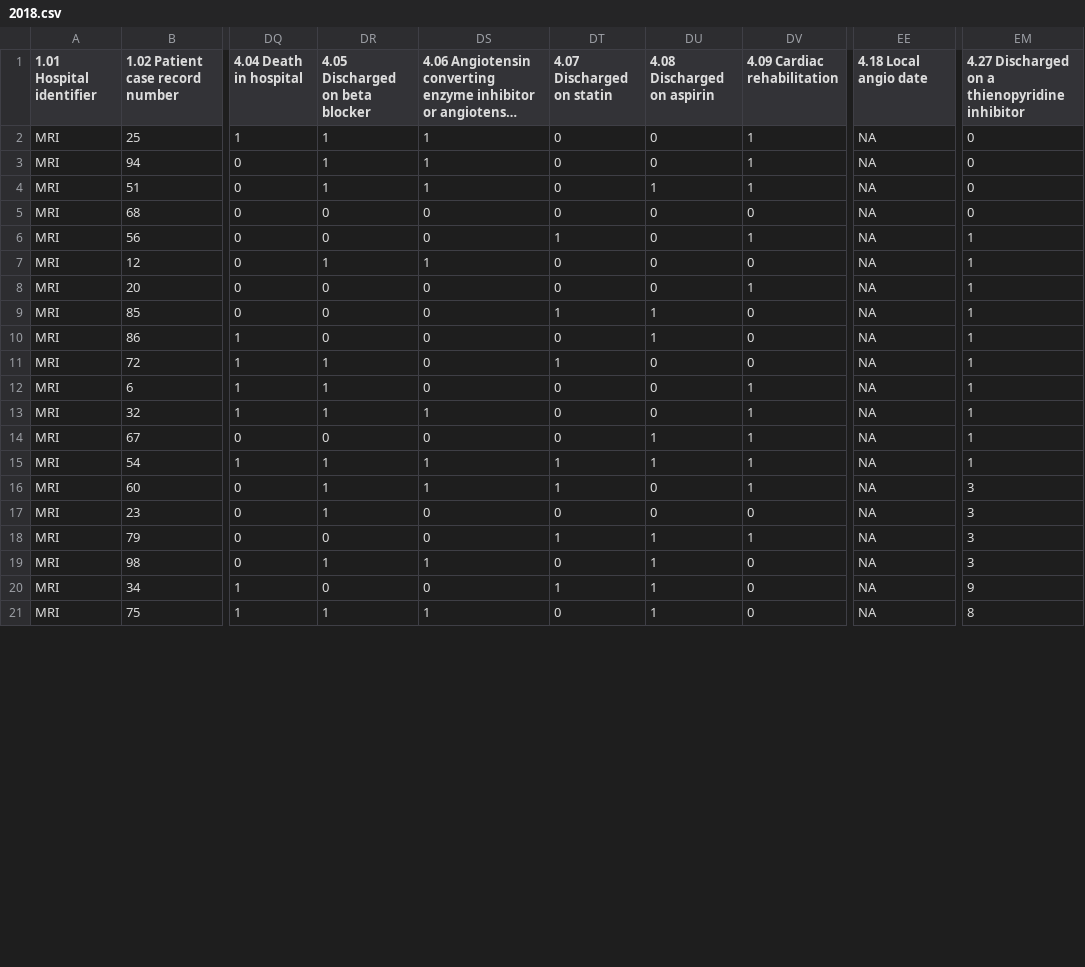
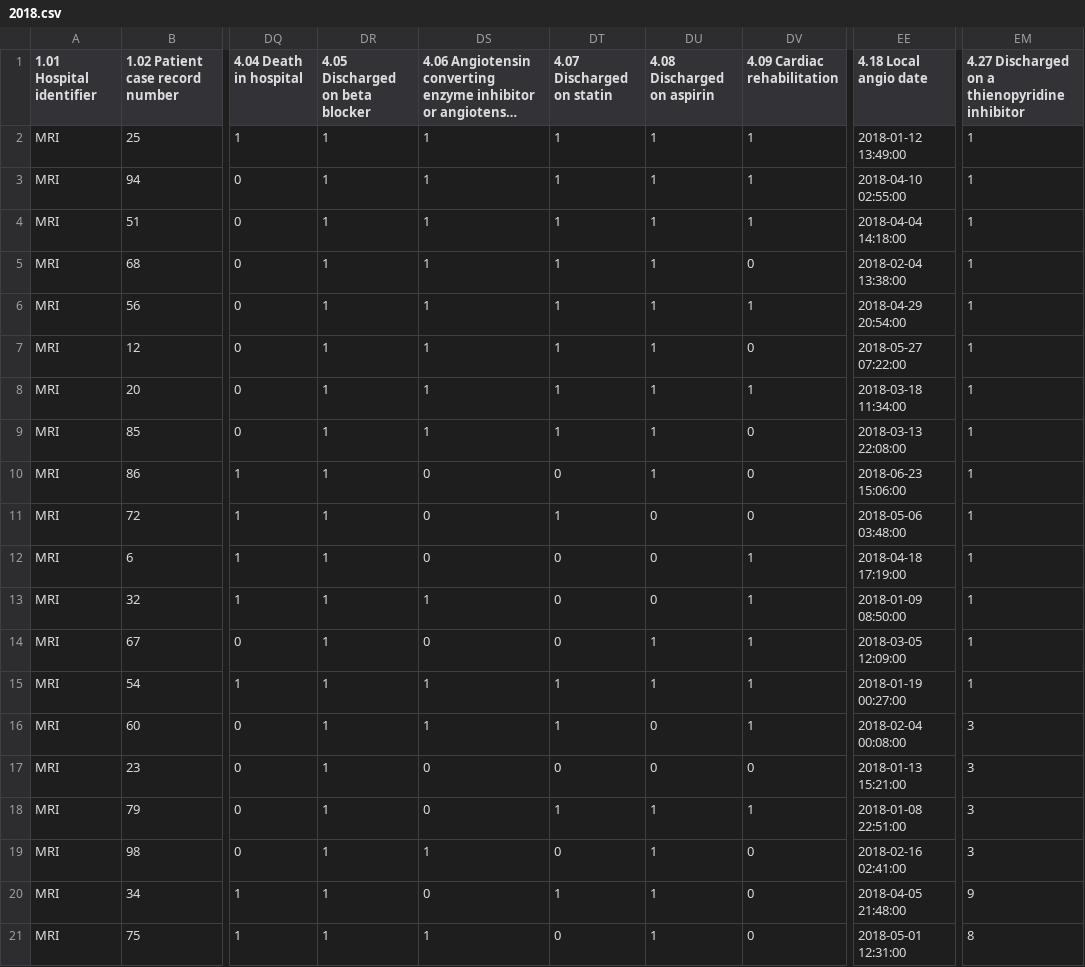
Before and after one commit to maya70/Qualdashv1, a CSV file: home/data/minap_admission/2018.csv, drawn as a sheet; only a part is shown, gaps mark what is left out; long unchanged cells end in …; the diff covers the shown part only; the diff names each change by its address in the sheet, - before the commit and + after, or states it on an @@ line.

```diff
--- a/home/data/minap_admission/2018.csv
+++ b/home/data/minap_admission/2018.csv
-DT2:DT5 (4.07 Discharged on statin): 0
+DT2:DT5 (4.07 Discharged on statin): 1
-DU2:DU3 (4.08 Discharged on aspirin): 0
+DU2:DU3 (4.08 Discharged on aspirin): 1
-EE2 (4.18 Local angio date): NA
+EE2 (4.18 Local angio date): 2018-01-12 13:49:00
-EM2:EM5: 0
+EM2:EM5: 1
-EE3 (4.18 Local angio date): NA
+EE3 (4.18 Local angio date): 2018-04-10 02:55:00
-EE4 (4.18 Local angio date): NA
+EE4 (4.18 Local angio date): 2018-04-04 14:18:00
-DR5:DR6 (4.05 Discharged on beta blocker): 0
+DR5:DR6 (4.05 Discharged on beta blocker): 1
-DS5:DS6: 0
+DS5:DS6: 1
-DU5:DU8 (4.08 Discharged on aspirin): 0
+DU5:DU8 (4.08 Discharged on aspirin): 1
-EE5 (4.18 Local angio date): NA
+EE5 (4.18 Local angio date): 2018-02-04 13:38:00
-EE6 (4.18 Local angio date): NA
+EE6 (4.18 Local angio date): 2018-04-29 20:54:00
-DT7:DT8 (4.07 Discharged on statin): 0
+DT7:DT8 (4.07 Discharged on statin): 1
-EE7 (4.18 Local angio date): NA
+EE7 (4.18 Local angio date): 2018-05-27 07:22:00
-DR8:DR10 (4.05 Discharged on beta blocker): 0
+DR8:DR10 (4.05 Discharged on beta blocker): 1
-DS8:DS9: 0
+DS8:DS9: 1
-EE8 (4.18 Local angio date): NA
+EE8 (4.18 Local angio date): 2018-03-18 11:34:00
-EE9 (4.18 Local angio date): NA
+EE9 (4.18 Local angio date): 2018-03-13 22:08:00
-EE10 (4.18 Local angio date): NA
+EE10 (4.18 Local angio date): 2018-06-23 15:06:00
-EE11 (4.18 Local angio date): NA
+EE11 (4.18 Local angio date): 2018-05-06 03:48:00
-EE12 (4.18 Local angio date): NA
+EE12 (4.18 Local angio date): 2018-04-18 17:19:00
-EE13 (4.18 Local angio date): NA
+EE13 (4.18 Local angio date): 2018-01-09 08:50:00
-DR14 (4.05 Discharged on beta blocker): 0
+DR14 (4.05 Discharged on beta blocker): 1
-EE14 (4.18 Local angio date): NA
+EE14 (4.18 Local angio date): 2018-03-05 12:09:00
-EE15 (4.18 Local angio date): NA
+EE15 (4.18 Local angio date): 2018-01-19 00:27:00
-EE16 (4.18 Local angio date): NA
+EE16 (4.18 Local angio date): 2018-02-04 00:08:00
-EE17 (4.18 Local angio date): NA
+EE17 (4.18 Local angio date): 2018-01-13 15:21:00
-DR18 (4.05 Discharged on beta blocker): 0
+DR18 (4.05 Discharged on beta blocker): 1
-EE18 (4.18 Local angio date): NA
+EE18 (4.18 Local angio date): 2018-01-08 22:51:00
-EE19 (4.18 Local angio date): NA
+EE19 (4.18 Local angio date): 2018-02-16 02:41:00
-DR20 (4.05 Discharged on beta blocker): 0
+DR20 (4.05 Discharged on beta blocker): 1
-EE20 (4.18 Local angio date): NA
+EE20 (4.18 Local angio date): 2018-04-05 21:48:00
-EE21 (4.18 Local angio date): NA
+EE21 (4.18 Local angio date): 2018-05-01 12:31:00
```
Also changed, not shown: 7 edited cells elsewhere in this file, home/data/minap_admission/2016.csv, home/data/minap_admission/2017.csv, 6 other files.
